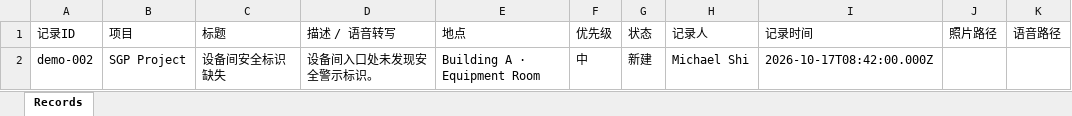
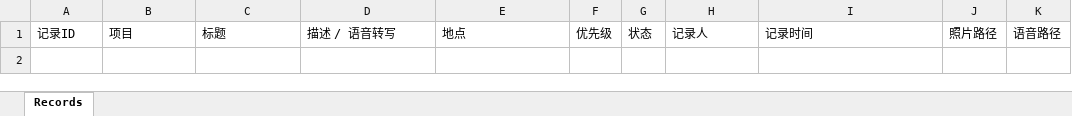
Before and after one commit to j2vhttcknq-max/RFP-new, an Excel workbook: Site Lens/DS/SiteLens.xlsx, sheet Records, drawn as a sheet; values as stored, in another font and other column widths than the file's, no borders; the diff names each change by its address in the sheet, - before the commit and + after, or states it on an @@ line.

Commit message:
Delete Site Lens record.

```diff
--- a/Site Lens/DS/SiteLens.xlsx (sheet Records)
+++ b/Site Lens/DS/SiteLens.xlsx (sheet Records)
-row 2: demo-002 | SGP Project | 设备间安全标识缺失 | 设备间入口处未发现安全警示标识。 | Building A · Equipment Room | 中 | 新建 | Michael Shi | 2026-10-17T08:42:00.000Z
```
